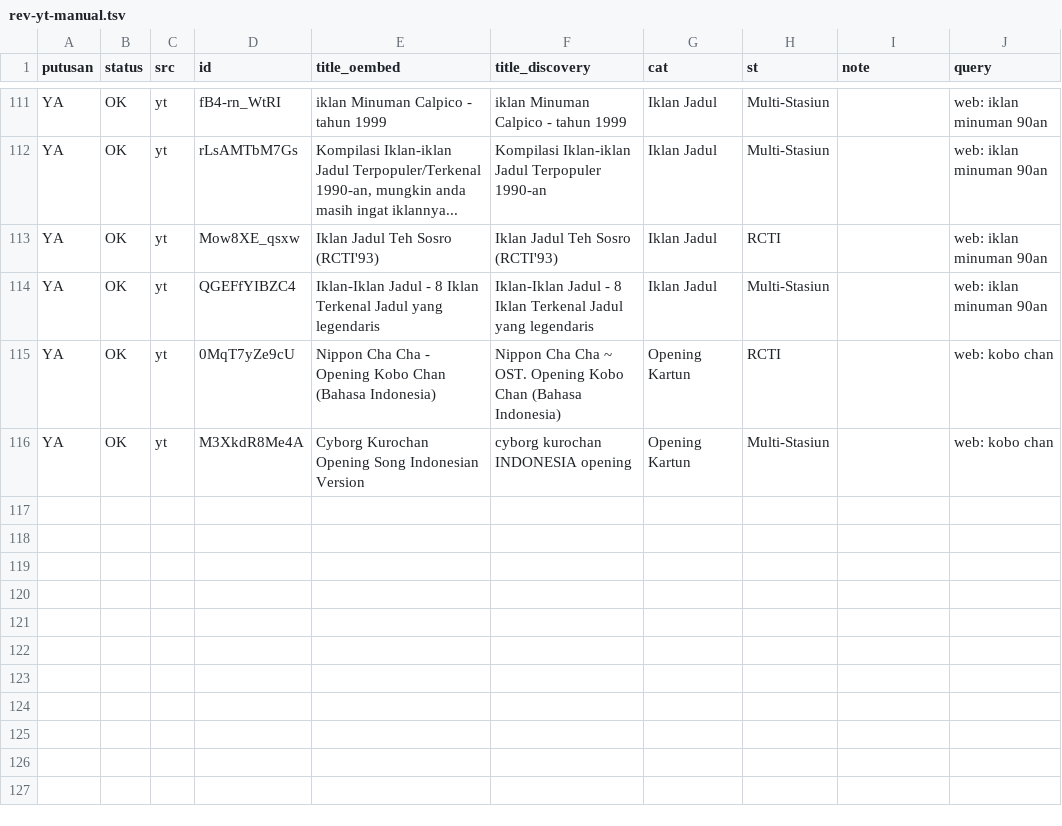
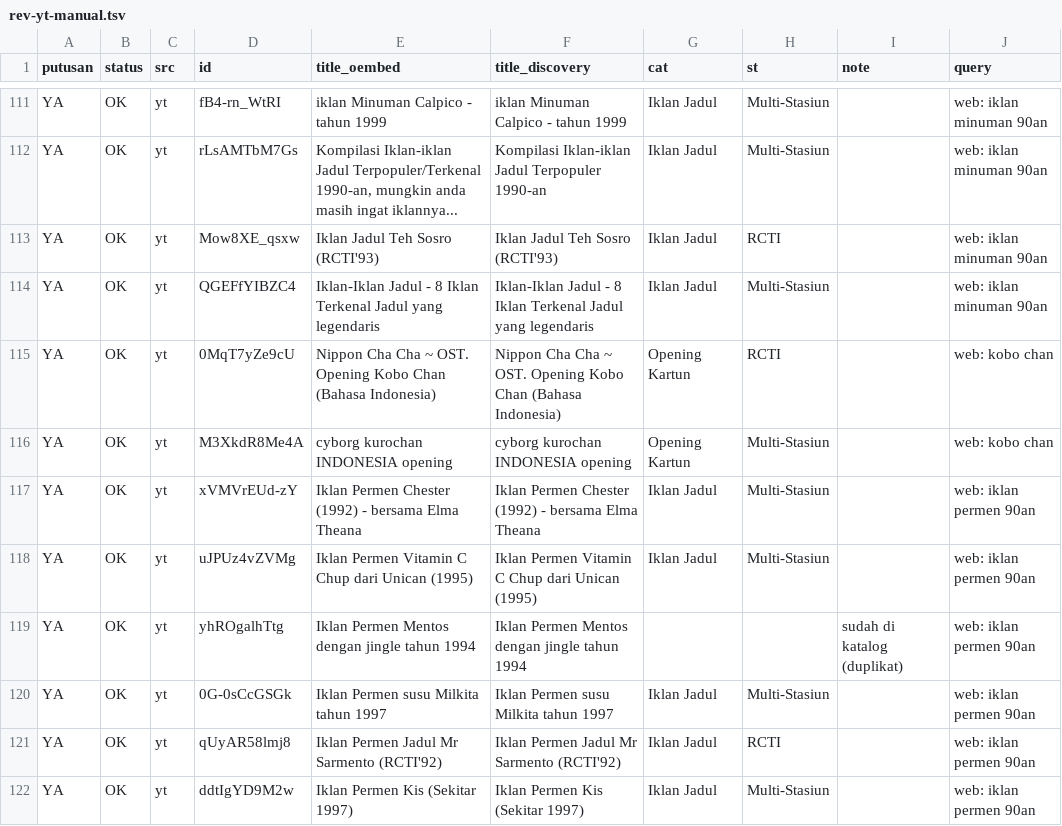
Before and after one commit to Llunatics/siar, a TSV file: scripts/cand/rev-yt-manual.tsv, drawn as a sheet; only a part is shown, gaps mark what is left out.

Commit message:
audit siklus 47: batch YT permen +5 (katalog 355)

```diff
--- a/scripts/cand/rev-yt-manual.tsv
+++ b/scripts/cand/rev-yt-manual.tsv
@@ -114,3 +114,9 @@ YA	OK	yt	Mow8XE_qsxw	Iklan Jadul Teh Sosro (RCTI'93)	Iklan Jadul Teh Sosro (RCTI
 YA	OK	yt	QGEFfYIBZC4	Iklan-Iklan Jadul - 8 Iklan Terkenal Jadul yang legendaris	Iklan-Iklan Jadul - 8 Iklan Terkenal Jadul yang legendaris	Iklan Jadul	Multi-Stasiun		web: iklan minuman 90an
-YA	OK	yt	0MqT7yZe9cU	Nippon Cha Cha - Opening Kobo Chan (Bahasa Indonesia)	Nippon Cha Cha ~ OST. Opening Kobo Chan (Bahasa Indonesia)	Opening Kartun	RCTI		web: kobo chan
-YA	OK	yt	M3XkdR8Me4A	Cyborg Kurochan Opening Song Indonesian Version	cyborg kurochan INDONESIA opening	Opening Kartun	Multi-Stasiun		web: kobo chan
+YA	OK	yt	0MqT7yZe9cU	Nippon Cha Cha ~ OST. Opening Kobo Chan (Bahasa Indonesia)	Nippon Cha Cha ~ OST. Opening Kobo Chan (Bahasa Indonesia)	Opening Kartun	RCTI		web: kobo chan
+YA	OK	yt	M3XkdR8Me4A	cyborg kurochan INDONESIA opening	cyborg kurochan INDONESIA opening	Opening Kartun	Multi-Stasiun		web: kobo chan
+YA	OK	yt	xVMVrEUd-zY	Iklan Permen Chester (1992) - bersama Elma Theana	Iklan Permen Chester (1992) - bersama Elma Theana	Iklan Jadul	Multi-Stasiun		web: iklan permen 90an
+YA	OK	yt	uJPUz4vZVMg	Iklan Permen Vitamin C Chup dari Unican (1995)	Iklan Permen Vitamin C Chup dari Unican (1995)	Iklan Jadul	Multi-Stasiun		web: iklan permen 90an
+YA	OK	yt	yhROgalhTtg	Iklan Permen Mentos dengan jingle tahun 1994	Iklan Permen Mentos dengan jingle tahun 1994			sudah di katalog (duplikat)	web: iklan permen 90an
+YA	OK	yt	0G-0sCcGSGk	Iklan Permen susu Milkita tahun 1997	Iklan Permen susu Milkita tahun 1997	Iklan Jadul	Multi-Stasiun		web: iklan permen 90an
+YA	OK	yt	qUyAR58lmj8	Iklan Permen Jadul Mr Sarmento (RCTI'92)	Iklan Permen Jadul Mr Sarmento (RCTI'92)	Iklan Jadul	RCTI		web: iklan permen 90an
+YA	OK	yt	ddtIgYD9M2w	Iklan Permen Kis (Sekitar 1997)	Iklan Permen Kis (Sekitar 1997)	Iklan Jadul	Multi-Stasiun		web: iklan permen 90an
```
Also changed, not shown: 3 other files.
